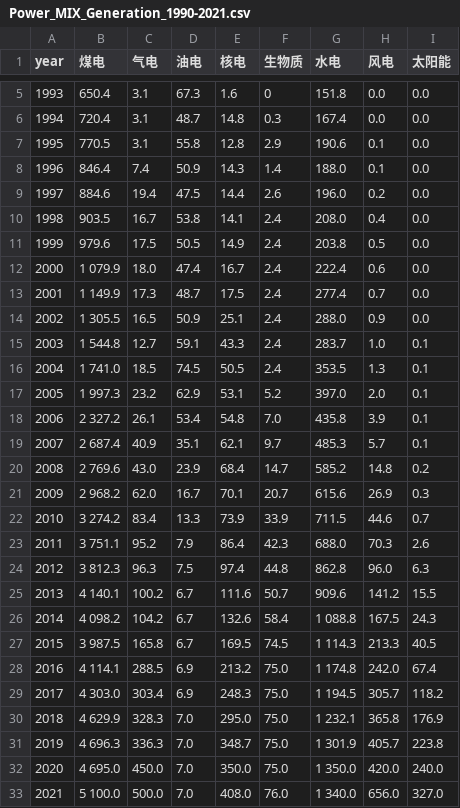
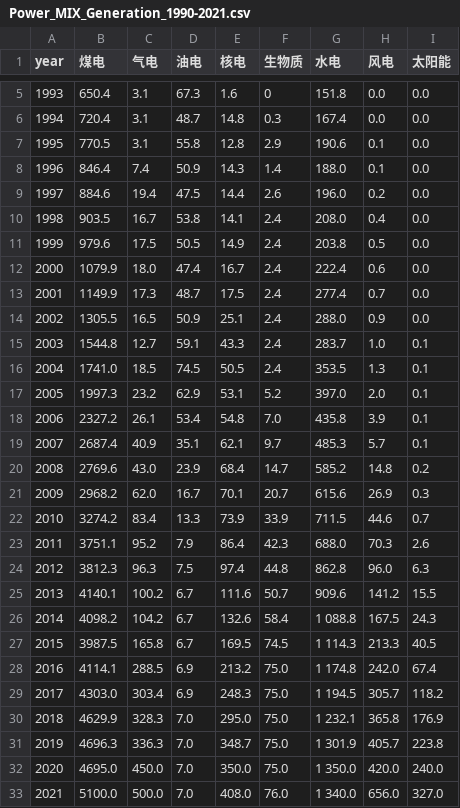
Before and after one commit to Shuwei-zhang/PowerBook, a CSV file: Power_MIX_Generation_1990-2021.csv, drawn as a sheet; only a part is shown, gaps mark what is left out.

Commit message:
Update Power_MIX_Generation_1990-2021.csv

```diff
--- a/Power_MIX_Generation_1990-2021.csv
+++ b/Power_MIX_Generation_1990-2021.csv
@@ -11,23 +11,23 @@
 1999, 979.6, 17.5, 50.5, 14.9, 2.4, 203.8, 0.5, 0.0
-2000,1 079.9, 18.0, 47.4, 16.7, 2.4, 222.4, 0.6, 0.0
-2001,1 149.9, 17.3, 48.7, 17.5, 2.4, 277.4, 0.7, 0.0
-2002,1 305.5, 16.5, 50.9, 25.1, 2.4, 288.0, 0.9, 0.0
-2003,1 544.8, 12.7, 59.1, 43.3, 2.4, 283.7, 1.0, 0.1
-2004,1 741.0, 18.5, 74.5, 50.5, 2.4, 353.5, 1.3, 0.1
-2005,1 997.3, 23.2, 62.9, 53.1, 5.2, 397.0, 2.0, 0.1
-2006,2 327.2, 26.1, 53.4, 54.8, 7.0, 435.8, 3.9, 0.1
-2007,2 687.4, 40.9, 35.1, 62.1, 9.7, 485.3, 5.7, 0.1
-2008,2 769.6, 43.0, 23.9, 68.4, 14.7, 585.2, 14.8, 0.2
-2009,2 968.2, 62.0, 16.7, 70.1, 20.7, 615.6, 26.9, 0.3
-2010,3 274.2, 83.4, 13.3, 73.9, 33.9, 711.5, 44.6, 0.7
-2011,3 751.1, 95.2, 7.9, 86.4, 42.3, 688.0, 70.3, 2.6
-2012,3 812.3, 96.3, 7.5, 97.4, 44.8, 862.8, 96.0, 6.3
-2013,4 140.1, 100.2, 6.7, 111.6, 50.7, 909.6, 141.2, 15.5
-2014,4 098.2, 104.2, 6.7, 132.6, 58.4,1 088.8, 167.5, 24.3
-2015,3 987.5, 165.8, 6.7, 169.5, 74.5,1 114.3, 213.3, 40.5
-2016,4 114.1, 288.5, 6.9, 213.2, 75.0,1 174.8, 242.0, 67.4
-2017,4 303.0, 303.4, 6.9, 248.3, 75.0,1 194.5, 305.7, 118.2
-2018,4 629.9, 328.3, 7.0, 295.0, 75.0,1 232.1, 365.8, 176.9
-2019,4 696.3, 336.3, 7.0, 348.7, 75.0,1 301.9, 405.7, 223.8
-2020,4 695.0, 450.0, 7.0, 350.0, 75.0,1 350.0, 420.0, 240.0
-2021,5 100.0, 500.0, 7.0, 408.0, 76.0,1 340.0, 656.0, 327.0
+2000,1079.9, 18.0, 47.4, 16.7, 2.4, 222.4, 0.6, 0.0
+2001,1149.9, 17.3, 48.7, 17.5, 2.4, 277.4, 0.7, 0.0
+2002,1305.5, 16.5, 50.9, 25.1, 2.4, 288.0, 0.9, 0.0
+2003,1544.8, 12.7, 59.1, 43.3, 2.4, 283.7, 1.0, 0.1
+2004,1741.0, 18.5, 74.5, 50.5, 2.4, 353.5, 1.3, 0.1
+2005,1997.3, 23.2, 62.9, 53.1, 5.2, 397.0, 2.0, 0.1
+2006,2327.2, 26.1, 53.4, 54.8, 7.0, 435.8, 3.9, 0.1
+2007,2687.4, 40.9, 35.1, 62.1, 9.7, 485.3, 5.7, 0.1
+2008,2769.6, 43.0, 23.9, 68.4, 14.7, 585.2, 14.8, 0.2
+2009,2968.2, 62.0, 16.7, 70.1, 20.7, 615.6, 26.9, 0.3
+2010,3274.2, 83.4, 13.3, 73.9, 33.9, 711.5, 44.6, 0.7
+2011,3751.1, 95.2, 7.9, 86.4, 42.3, 688.0, 70.3, 2.6
+2012,3812.3, 96.3, 7.5, 97.4, 44.8, 862.8, 96.0, 6.3
+2013,4140.1, 100.2, 6.7, 111.6, 50.7, 909.6, 141.2, 15.5
+2014,4098.2, 104.2, 6.7, 132.6, 58.4,1 088.8, 167.5, 24.3
+2015,3987.5, 165.8, 6.7, 169.5, 74.5,1 114.3, 213.3, 40.5
+2016,4114.1, 288.5, 6.9, 213.2, 75.0,1 174.8, 242.0, 67.4
+2017,4303.0, 303.4, 6.9, 248.3, 75.0,1 194.5, 305.7, 118.2
+2018,4629.9, 328.3, 7.0, 295.0, 75.0,1 232.1, 365.8, 176.9
+2019,4696.3, 336.3, 7.0, 348.7, 75.0,1 301.9, 405.7, 223.8
+2020,4695.0, 450.0, 7.0, 350.0, 75.0,1 350.0, 420.0, 240.0
+2021,5100.0, 500.0, 7.0, 408.0, 76.0,1 340.0, 656.0, 327.0
```
